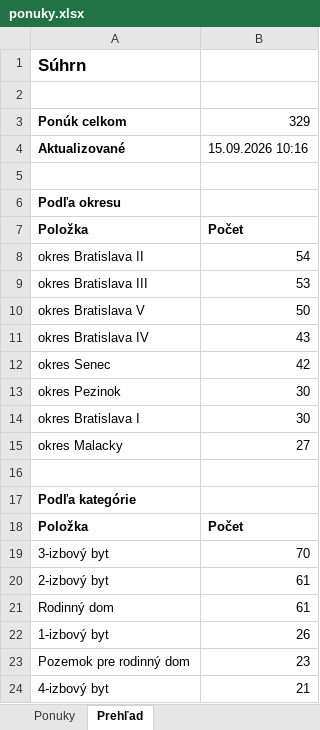
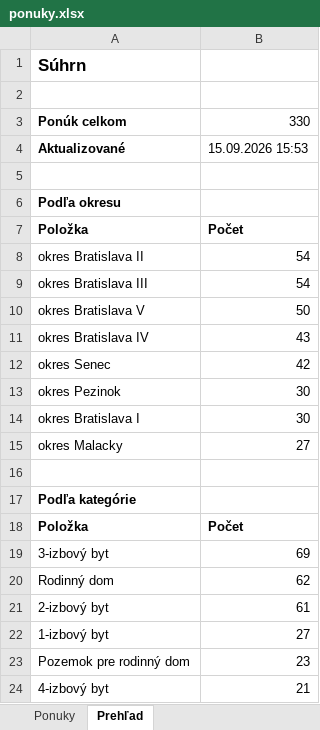
Before and after one commit to mrkubis-nest/nehnutelnosti-scraper, an Excel workbook: public/ponuky.xlsx, sheet Prehľad, drawn as a sheet; only a part is shown; values as stored, in another font and other column widths than the file's, no borders; removed rows and columns are numbered as before the commit, all else as after; the diff names each change by its address in the sheet, - before the commit and + after, or states it on an @@ line.

```diff
--- a/public/ponuky.xlsx (sheet Prehľad)
+++ b/public/ponuky.xlsx (sheet Prehľad)
-B3: 329
+B3: 330
-B4: 15.09.2026 10:16
+B4: 15.09.2026 15:53
-B9: 53
+B9: 54
-B19: 70
+B19: 69
+row 20: Rodinný dom | 62
-row 21: Rodinný dom | 61
-B22: 26
+B22: 27
```
Also changed, not shown: sheet Ponuky, 2 other files.
